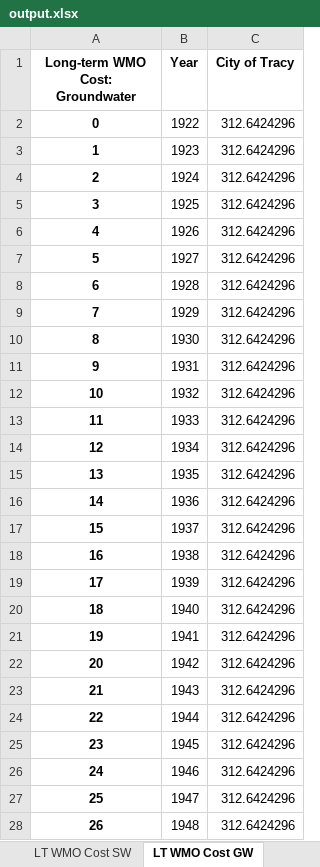
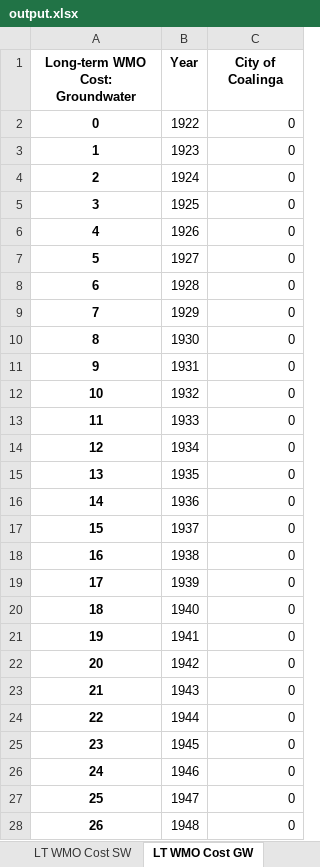
Before and after one commit to dayamuralidharan/California-Urban-Water-Management-Economic-Tool, an Excel workbook: CaUWMET/output.xlsx, sheet LT WMO Cost GW, drawn as a sheet; only a part is shown; values as stored, in another font and other column widths than the file's, no borders; the diff covers the shown part only; the diff names each change by its address in the sheet, - before the commit and + after, or states it on an @@ line.

```diff
--- a/CaUWMET/output.xlsx (sheet LT WMO Cost GW)
+++ b/CaUWMET/output.xlsx (sheet LT WMO Cost GW)
-C1: City of Tracy
+C1: City of Coalinga
-C2:C28 (City of Coalinga): 312.6424296
+C2:C28 (City of Coalinga): 0
```
Also changed, not shown: 66 edited cells elsewhere in this sheet, sheet LT WMO Cost TransExch, sheet LT WMO Cost Recyc, sheet LT WMO Cost Desal, sheet LT WMO Cost PR, sheet Total Annual Cost, sheet Reliability Mgmt Cost, 8 more sheets, CaUWMET/Results_QAQC.xlsx, 4 other files.
